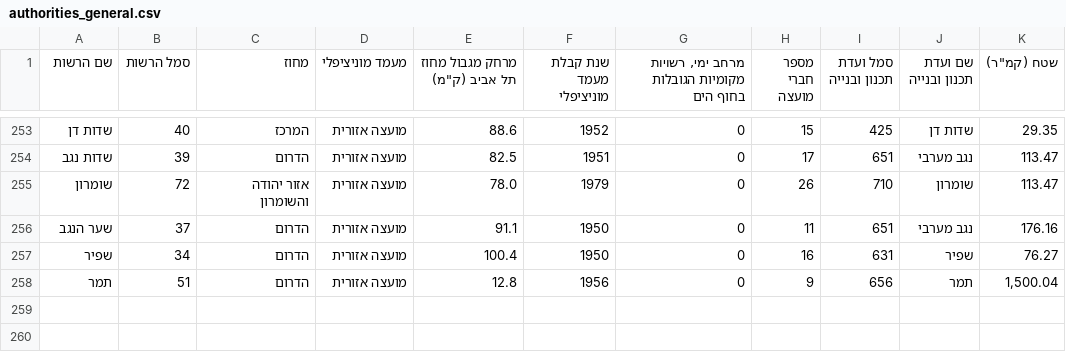
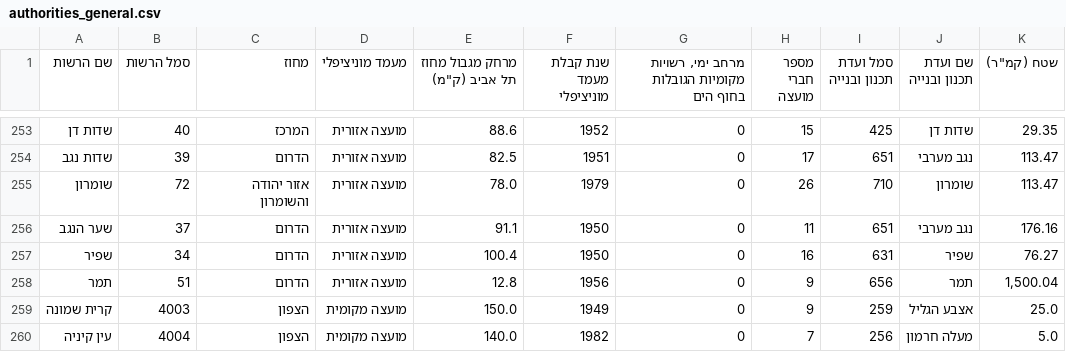
Before and after one commit to alishawahna9/Eshkol-Galil-Mizrachi, a CSV file: Galil-Data-App/prisma/authorities_general.csv, drawn as a sheet; only a part is shown, gaps mark what is left out.

```diff
--- a/Galil-Data-App/prisma/authorities_general.csv
+++ b/Galil-Data-App/prisma/authorities_general.csv
@@ -258 +258,3 @@
 תמר,51,הדרום,מועצה אזורית,12.8,1956,0,9,656,תמר,"  1,500.04 "
+קרית שמונה,4003,הצפון,מועצה מקומית,150.0,1949,0,9,259,אצבע הגליל,  25.0
+עין קיניה,4004,הצפון,מועצה מקומית,140.0,1982,0,7,256,מעלה חרמון,  5.0
```
Also changed, not shown: Galil-Data-App/prisma/authorities_demographics.csv, 3 other files.
